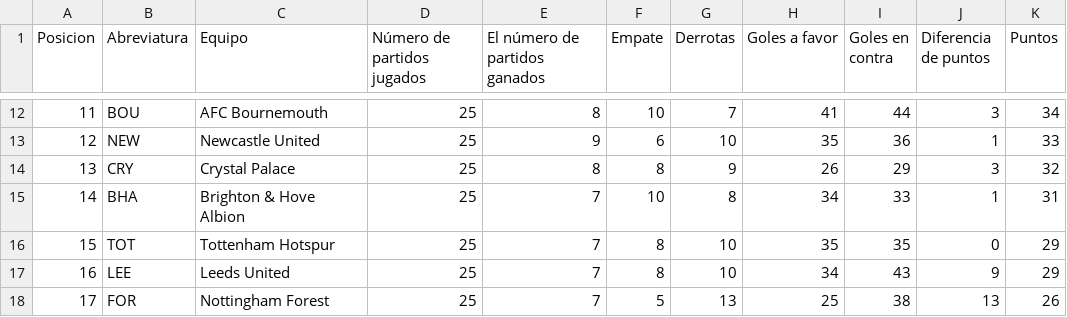
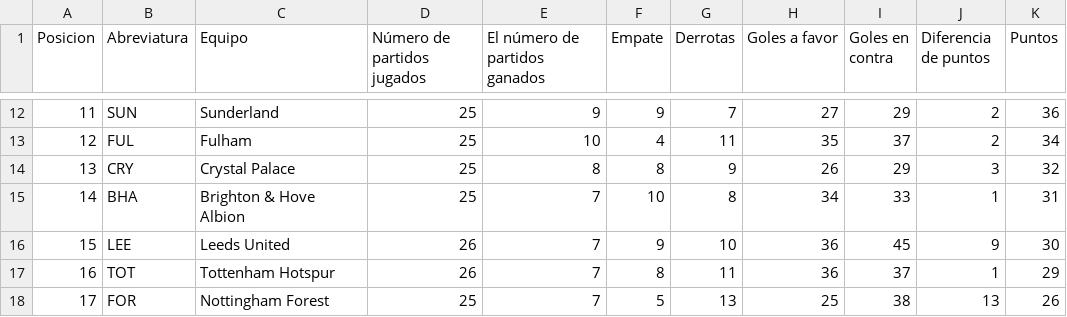
Before and after one commit to AndresPlazas19931504/scrapper-deportes-devops, a CSV file: data/premier_league_standings.csv, drawn as a sheet; only a part is shown, gaps mark what is left out; the diff covers the shown part only.

```diff
--- a/data/premier_league_standings.csv
+++ b/data/premier_league_standings.csv
@@ -12,7 +12,7 @@ Posicion,Abreviatura,Equipo,Número de partidos jugados,El número de partidos g
-11,BOU,AFC Bournemouth,25,8,10,7,41,44,3,34
-12,NEW,Newcastle United,25,9,6,10,35,36,1,33
+11,SUN,Sunderland,25,9,9,7,27,29,2,36
+12,FUL,Fulham,25,10,4,11,35,37,2,34
 13,CRY,Crystal Palace,25,8,8,9,26,29,3,32
 14,BHA,Brighton & Hove Albion,25,7,10,8,34,33,1,31
-15,TOT,Tottenham Hotspur,25,7,8,10,35,35,0,29
-16,LEE,Leeds United,25,7,8,10,34,43,9,29
+15,LEE,Leeds United,26,7,9,10,36,45,9,30
+16,TOT,Tottenham Hotspur,26,7,8,11,36,37,1,29
 17,FOR,Nottingham Forest,25,7,5,13,25,38,13,26
```
Also changed, not shown: 35 edited cells elsewhere in this file.
